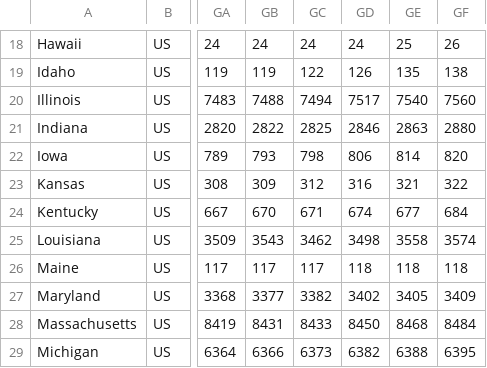
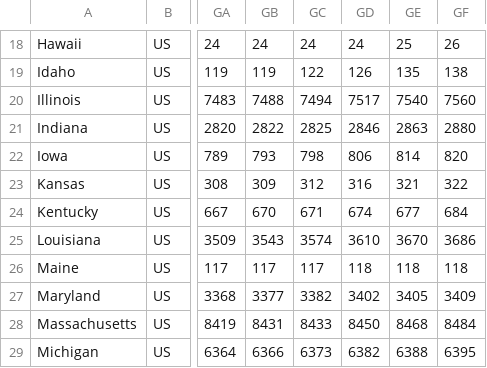
Before and after one commit to sanpei3/covid19jp, a CSV file: time_series_covid19_deaths_US_State.csv, drawn as a sheet; only a part is shown, gaps mark what is left out; the diff names each change by its address in the sheet, - before the commit and + after, or states it on an @@ line.

Commit message:
Sat Jul 25 11:10:01 JST 2020

```diff
--- a/time_series_covid19_deaths_US_State.csv
+++ b/time_series_covid19_deaths_US_State.csv
-GC25: 3462
+GC25: 3574
-GD25: 3498
+GD25: 3610
-GE25: 3558
+GE25: 3670
-GF25: 3574
+GF25: 3686
```
